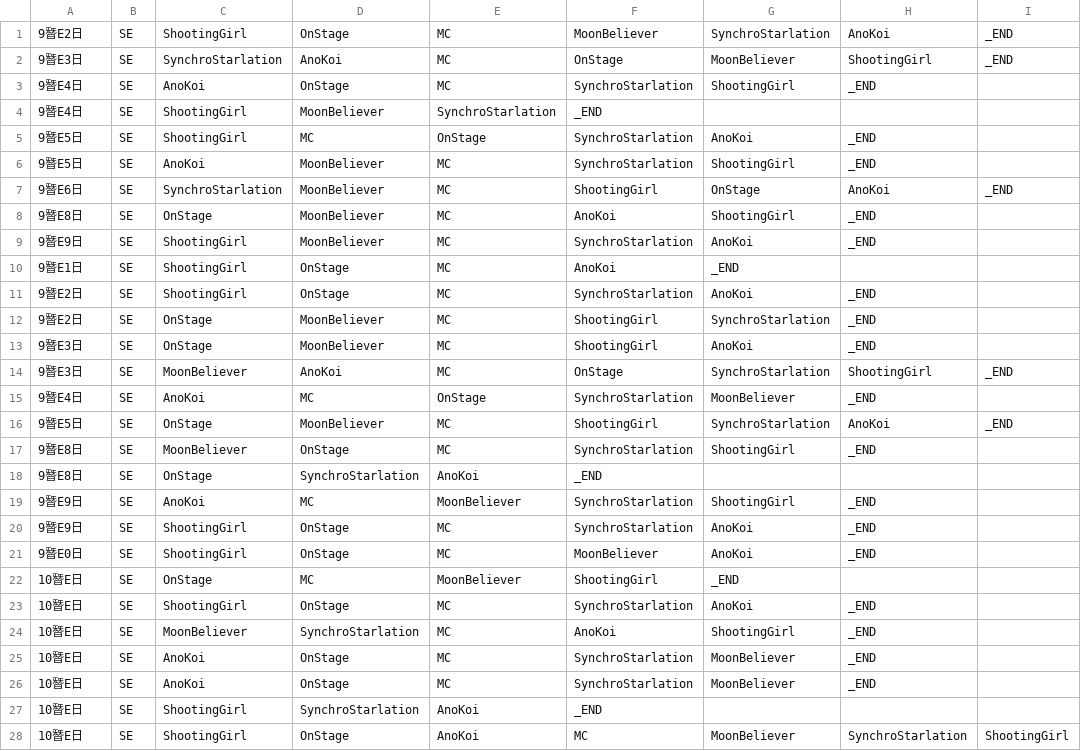
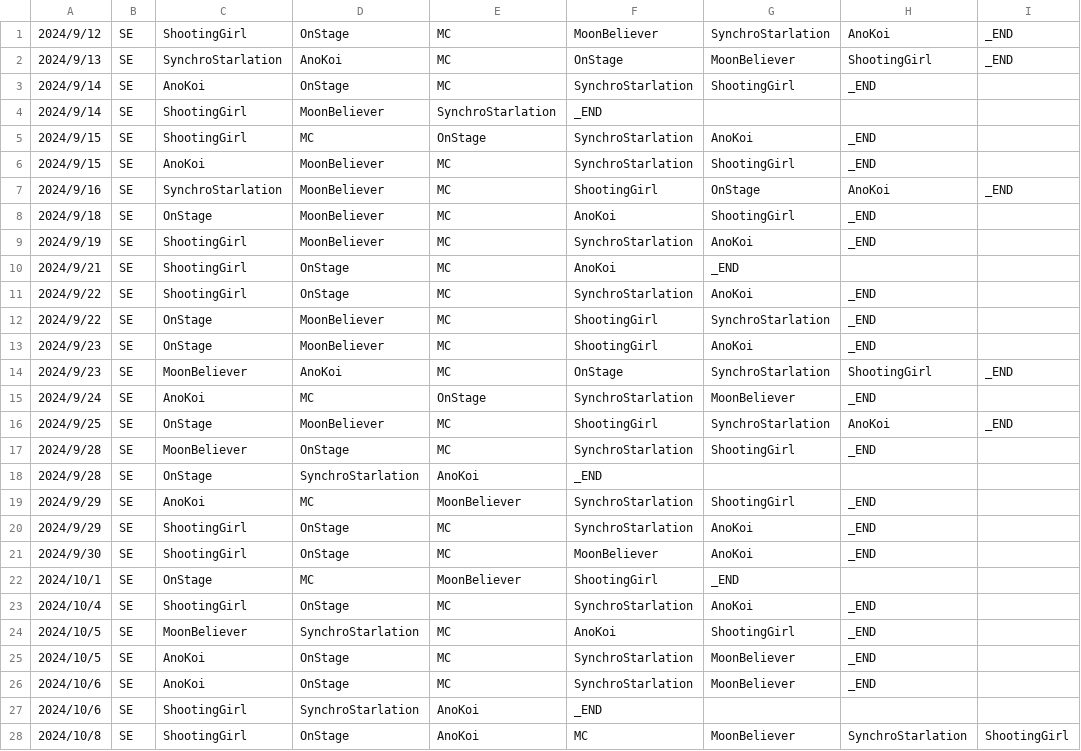
Before and after one commit to kzy-tbkr/kzy-tbkr.github.io, a CSV file: hobby/setlist/setlist_0912_1104.csv, drawn as a sheet; only a part is shown; the diff covers the shown part only; the diff names each change by its address in the sheet, - before the commit and + after, or states it on an @@ line.

Commit message:
Update setlist_0912_1104.csv

```diff
--- a/hobby/setlist/setlist_0912_1104.csv
+++ b/hobby/setlist/setlist_0912_1104.csv
-A1: 9朁E2日
+A1: 2024/9/12
-A2: 9朁E3日
+A2: 2024/9/13
-A3:A4: 9朁E4日
+A3:A4: 2024/9/14
-A5:A6: 9朁E5日
+A5:A6: 2024/9/15
-A7: 9朁E6日
+A7: 2024/9/16
-A8: 9朁E8日
+A8: 2024/9/18
-A9: 9朁E9日
+A9: 2024/9/19
-A10: 9朁E1日
+A10: 2024/9/21
-A11:A12: 9朁E2日
+A11:A12: 2024/9/22
-A13:A14: 9朁E3日
+A13:A14: 2024/9/23
-A15: 9朁E4日
+A15: 2024/9/24
-A16: 9朁E5日
+A16: 2024/9/25
-A17:A18: 9朁E8日
+A17:A18: 2024/9/28
-A19:A20: 9朁E9日
+A19:A20: 2024/9/29
-A21: 9朁E0日
+A21: 2024/9/30
-A22: 10朁E日
+A22: 2024/10/1
-A23: 10朁E日
+A23: 2024/10/4
-A24:A25: 10朁E日
+A24:A25: 2024/10/5
-A26:A27: 10朁E日
+A26:A27: 2024/10/6
-A28: 10朁E日
+A28: 2024/10/8
```
Also changed, not shown: 30 edited cells elsewhere in this file.
